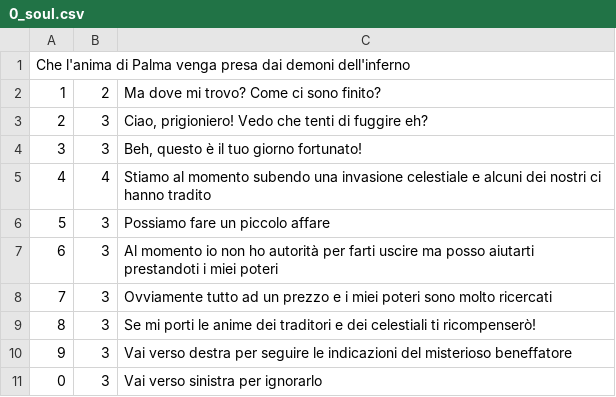
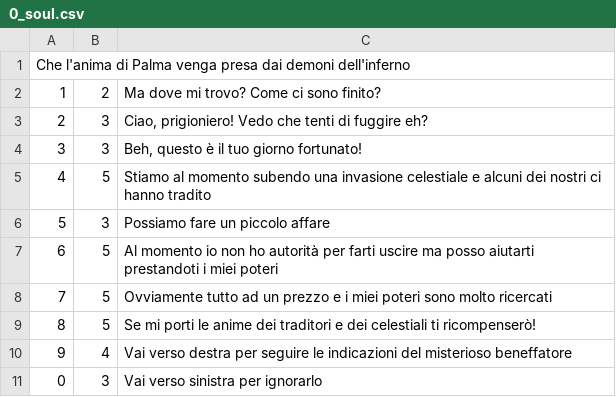
Before and after one commit to Hacryn/Quackgame, a CSV file: Assets/Dialogue/0_soul.csv, drawn as a sheet.

```diff
--- a/Assets/Dialogue/0_soul.csv
+++ b/Assets/Dialogue/0_soul.csv
@@ -4,8 +4,8 @@ Che l'anima di Palma venga presa dai demoni dell'inferno
 3;3;"Beh, questo è il tuo giorno fortunato!"
-4;4;"Stiamo al momento subendo una invasione celestiale e alcuni dei nostri ci hanno tradito"
+4;5;"Stiamo al momento subendo una invasione celestiale e alcuni dei nostri ci hanno tradito"
 5;3;"Possiamo fare un piccolo affare"
-6;3;"Al momento io non ho autorità per farti uscire ma posso aiutarti prestandoti i miei poteri"
-7;3;"Ovviamente tutto ad un prezzo e i miei poteri sono molto ricercati"
-8;3;"Se mi porti le anime dei traditori e dei celestiali ti ricompenserò!"
-9;3;Vai verso destra per seguire le indicazioni del misterioso beneffatore
+6;5;"Al momento io non ho autorità per farti uscire ma posso aiutarti prestandoti i miei poteri"
+7;5;"Ovviamente tutto ad un prezzo e i miei poteri sono molto ricercati"
+8;5;"Se mi porti le anime dei traditori e dei celestiali ti ricompenserò!"
+9;4;Vai verso destra per seguire le indicazioni del misterioso beneffatore
 0;3;Vai verso sinistra per ignorarlo
```
Also changed, not shown: Assets/Dialogue/0_accept.csv.
